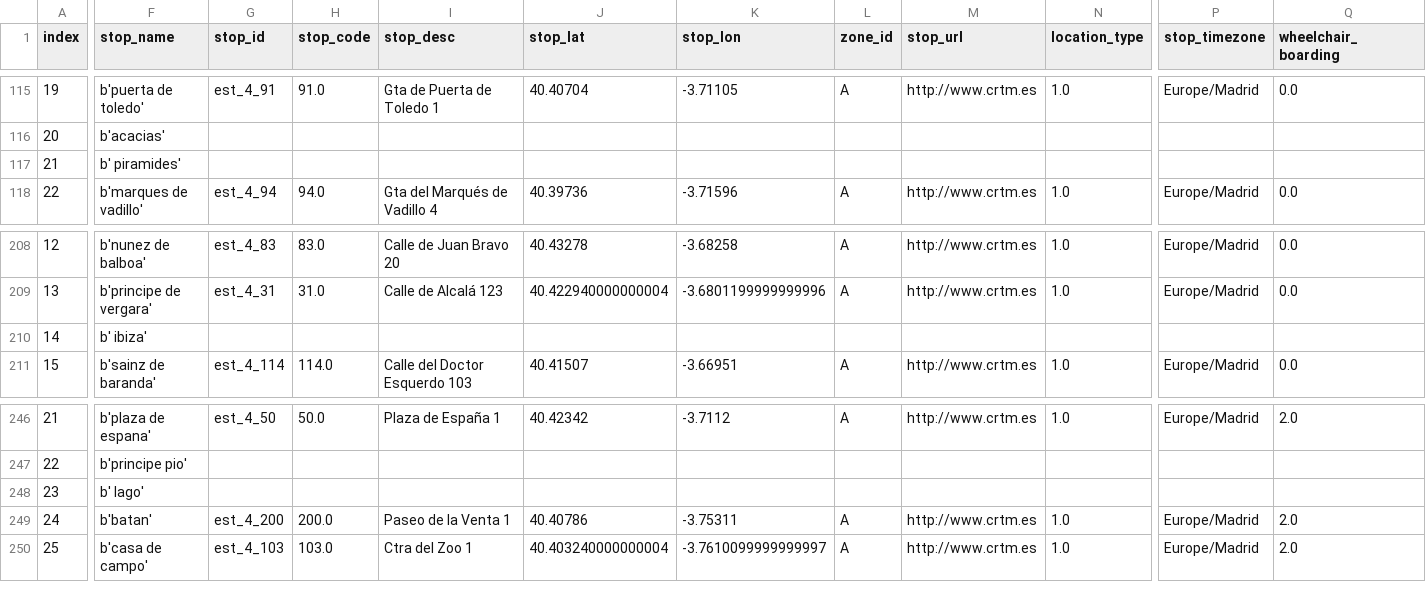
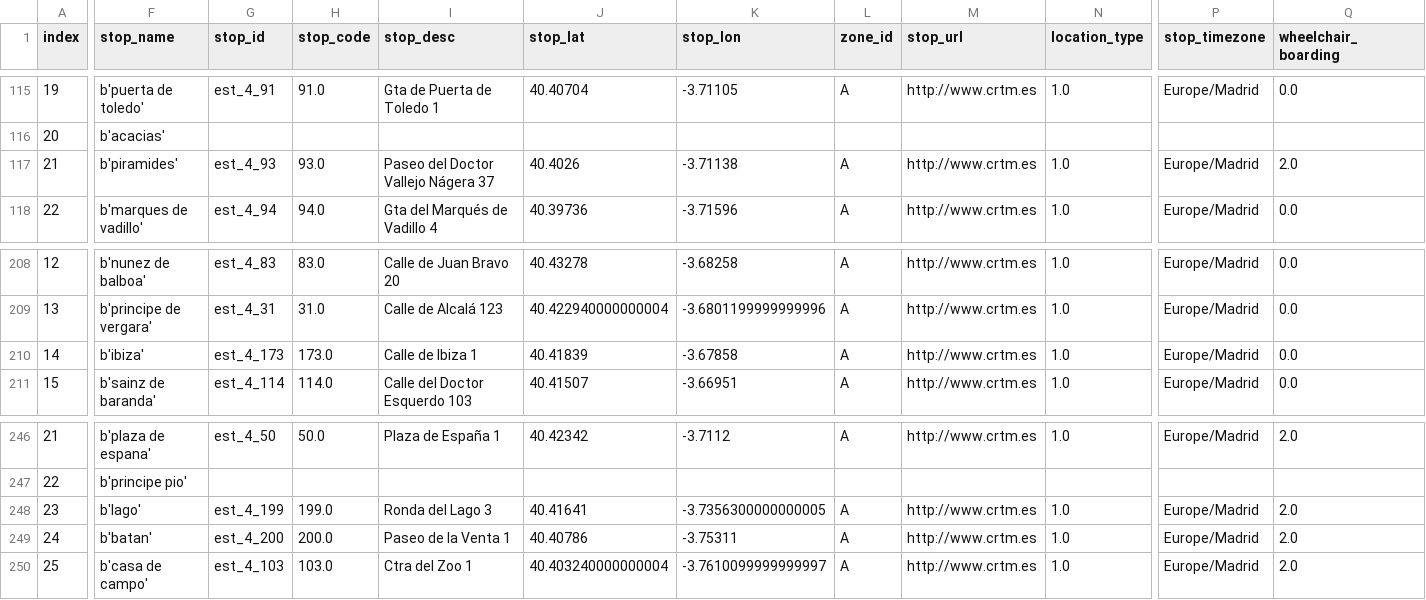
Before and after one commit to Akinorev/dataScienceGitR2, a CSV file: practicaObtencionDatos/merged_test_metro_output.csv, drawn as a sheet; only a part is shown, gaps mark what is left out; the diff covers the shown part only; the diff names each change by its address in the sheet, - before the commit and + after, or states it on an @@ line.

```diff
--- a/practicaObtencionDatos/merged_test_metro_output.csv
+++ b/practicaObtencionDatos/merged_test_metro_output.csv
-F117 (stop_name): b' piramides'
+F117 (stop_name): b'piramides'
-G117 (stop_id): (empty)
+G117 (stop_id): est_4_93
-H117 (stop_code): (empty)
+H117 (stop_code): 93.0
-I117 (stop_desc): (empty)
+I117 (stop_desc): Paseo del Doctor Vallejo Nágera 37
-J117 (stop_lat): (empty)
+J117 (stop_lat): 40.4026
-K117 (stop_lon): (empty)
+K117 (stop_lon): -3.71138
-L117 (zone_id): (empty)
+L117 (zone_id): A
-M117 (stop_url): (empty)
+M117 (stop_url): http://www.crtm.es
-N117 (location_type): (empty)
+N117 (location_type): 1.0
-P117 (stop_timezone): (empty)
+P117 (stop_timezone): Europe/Madrid
-Q117 (wheelchair_boarding): (empty)
+Q117 (wheelchair_boarding): 2.0
-F210 (stop_name): b' ibiza'
+F210 (stop_name): b'ibiza'
-G210 (stop_id): (empty)
+G210 (stop_id): est_4_173
-H210 (stop_code): (empty)
+H210 (stop_code): 173.0
-I210 (stop_desc): (empty)
+I210 (stop_desc): Calle de Ibiza 1
-J210 (stop_lat): (empty)
+J210 (stop_lat): 40.41839
-K210 (stop_lon): (empty)
+K210 (stop_lon): -3.67858
-L210 (zone_id): (empty)
+L210 (zone_id): A
-M210 (stop_url): (empty)
+M210 (stop_url): http://www.crtm.es
-N210 (location_type): (empty)
+N210 (location_type): 1.0
-P210 (stop_timezone): (empty)
+P210 (stop_timezone): Europe/Madrid
-Q210 (wheelchair_boarding): (empty)
+Q210 (wheelchair_boarding): 0.0
-F248 (stop_name): b' lago'
+F248 (stop_name): b'lago'
-G248 (stop_id): (empty)
+G248 (stop_id): est_4_199
-H248 (stop_code): (empty)
+H248 (stop_code): 199.0
-I248 (stop_desc): (empty)
+I248 (stop_desc): Ronda del Lago 3
-J248 (stop_lat): (empty)
+J248 (stop_lat): 40.41641
-K248 (stop_lon): (empty)
+K248 (stop_lon): -3.7356300000000005
-L248 (zone_id): (empty)
+L248 (zone_id): A
-M248 (stop_url): (empty)
+M248 (stop_url): http://www.crtm.es
-N248 (location_type): (empty)
+N248 (location_type): 1.0
-P248 (stop_timezone): (empty)
+P248 (stop_timezone): Europe/Madrid
-Q248 (wheelchair_boarding): (empty)
+Q248 (wheelchair_boarding): 2.0
```
Also changed, not shown: 47 edited cells elsewhere in this file, practicaObtencionDatos/merged_test_cercanias_output.csv, 1 other file.
